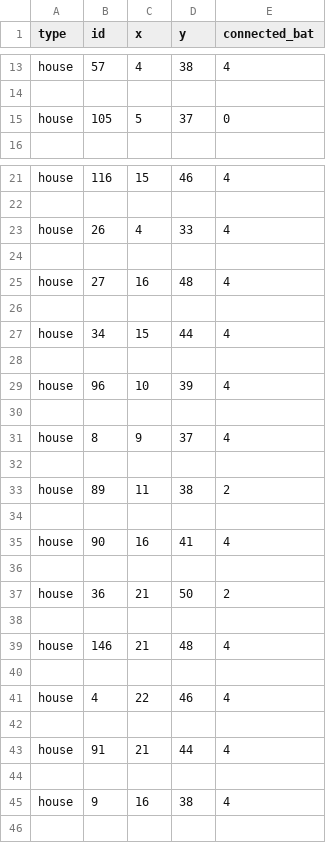
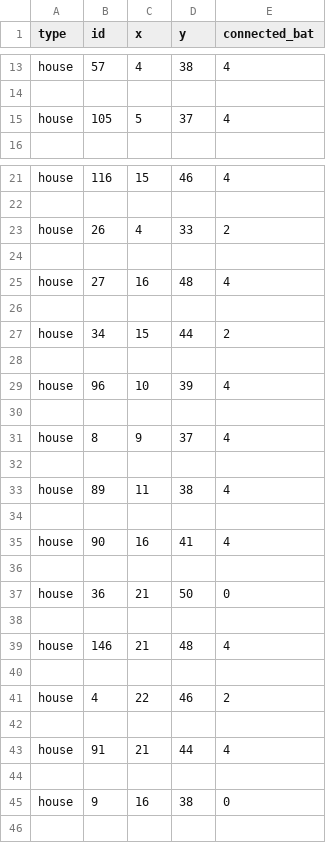
Before and after one commit to broekm006/SmartGrid, a CSV file: houses.csv, drawn as a sheet; only a part is shown, gaps mark what is left out; the diff covers the shown part only.

```diff
--- a/houses.csv
+++ b/houses.csv
@@ -14,3 +14,3 @@ house,57,4,38,4
 
-house,105,5,37,0
+house,105,5,37,4
 
@@ -22,3 +22,3 @@ house,116,15,46,4
 
-house,26,4,33,4
+house,26,4,33,2
 
@@ -26,3 +26,3 @@ house,27,16,48,4
 
-house,34,15,44,4
+house,34,15,44,2
 
@@ -32,3 +32,3 @@ house,8,9,37,4
 
-house,89,11,38,2
+house,89,11,38,4
 
@@ -36,3 +36,3 @@ house,90,16,41,4
 
-house,36,21,50,2
+house,36,21,50,0
 
@@ -40,3 +40,3 @@ house,146,21,48,4
 
-house,4,22,46,4
+house,4,22,46,2
 
@@ -44,3 +44,3 @@ house,91,21,44,4
 
-house,9,16,38,4
+house,9,16,38,0
 
```
Also changed, not shown: 13 edited cells elsewhere in this file, 6 other files.
